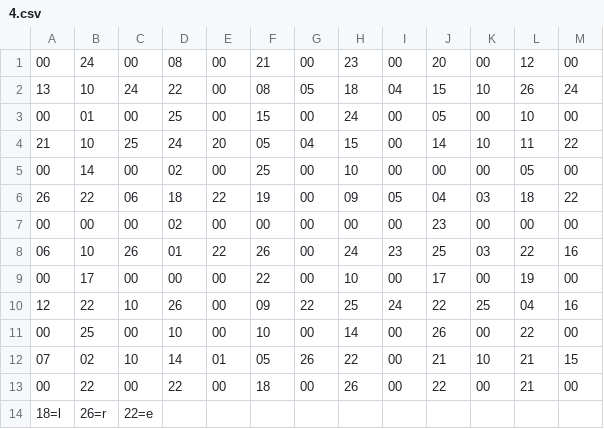
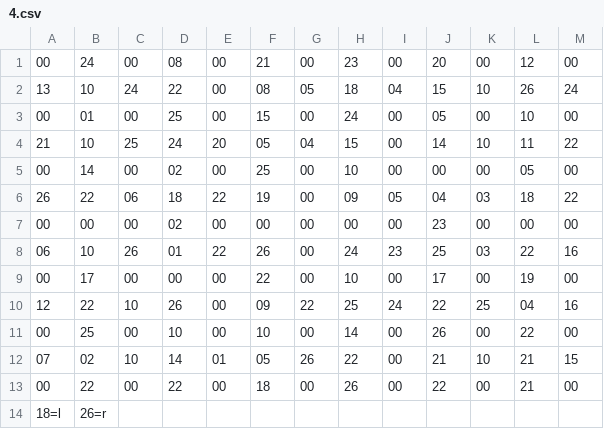
Before and after one commit to ogratton/Puzzle-Solvers, a CSV file: codewords/4.csv, drawn as a sheet.

Commit message:
Codeword solver now solving most puzzles fine. Puzzle 6 presents difficulty

```diff
--- a/codewords/4.csv
+++ b/codewords/4.csv
@@ -13,2 +13,2 @@
 00,22,00,22,00,18,00,26,00,22,00,21,00
-18=l,26=r,22=e
+18=l,26=r
```
Also changed, not shown: 9 other files.
